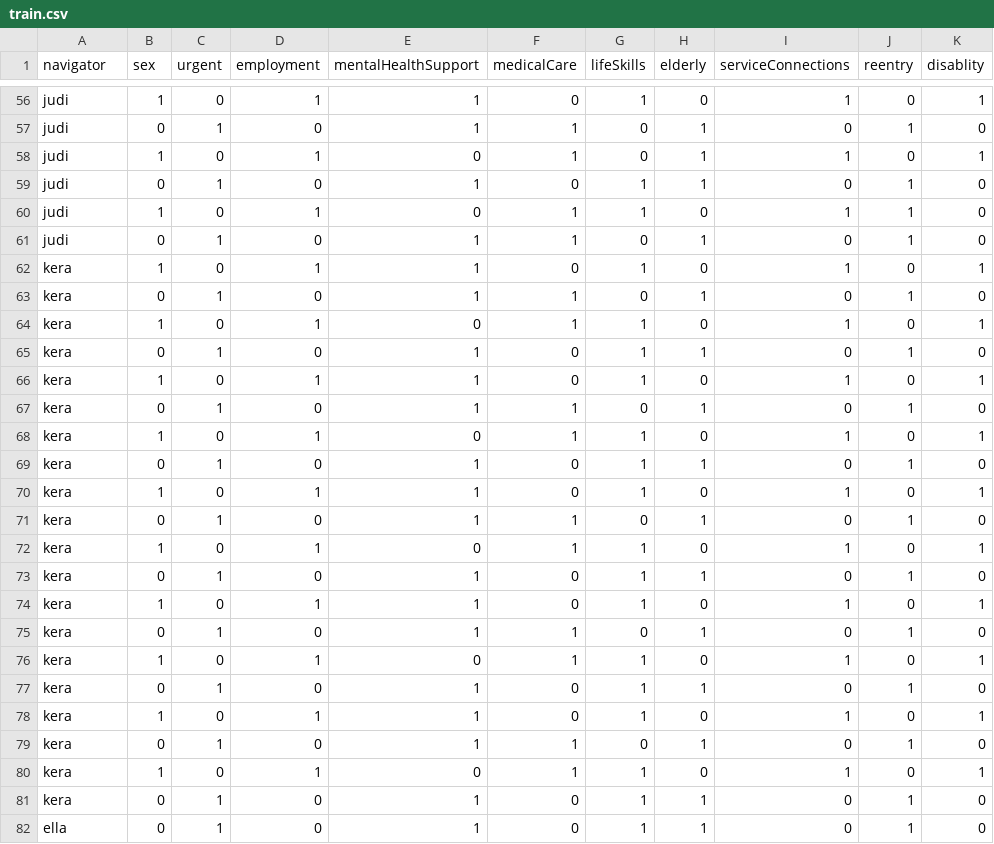
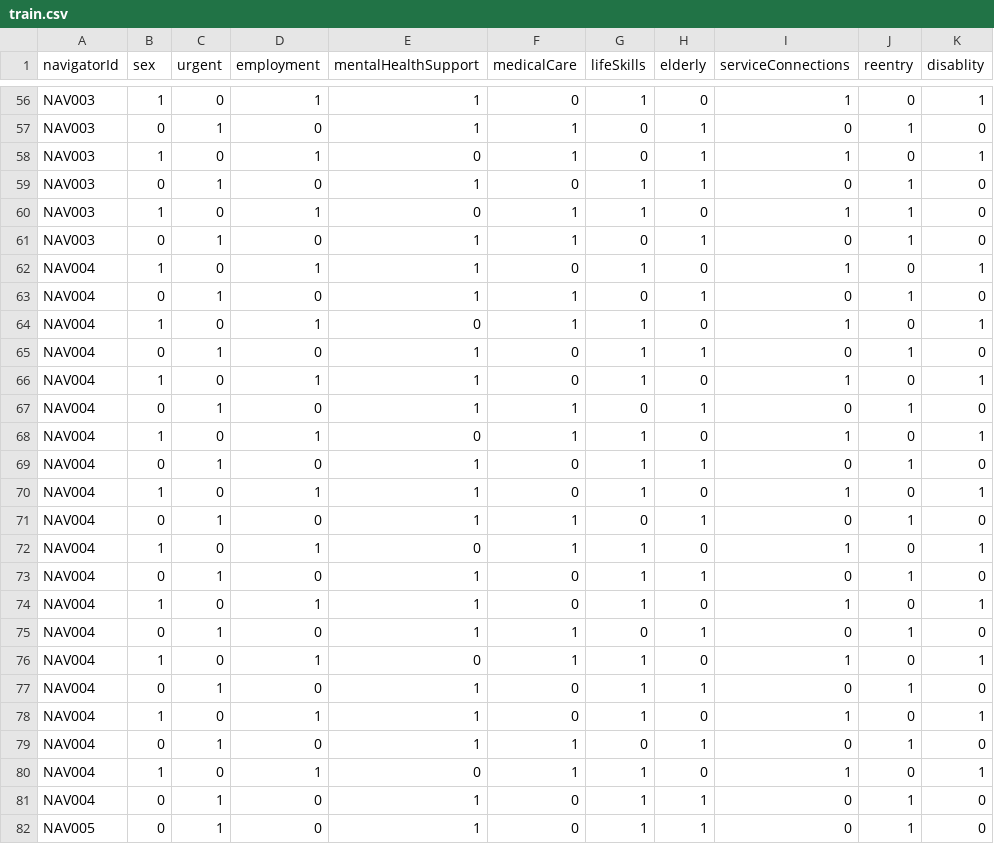
Before and after one commit to CcNYM/STC_Algorithm, a CSV file: modelDevelop_v2/train.csv, drawn as a sheet; only a part is shown, gaps mark what is left out; the diff covers the shown part only; the diff names each change by its address in the sheet, - before the commit and + after, or states it on an @@ line.

```diff
--- a/modelDevelop_v2/train.csv
+++ b/modelDevelop_v2/train.csv
-A1: navigator
+A1: navigatorId
-A56:A61 (navigatorId): judi
+A56:A61 (navigatorId): NAV003
-A62:A81 (navigatorId): kera
+A62:A81 (navigatorId): NAV004
-A82 (navigatorId): ella
+A82 (navigatorId): NAV005
```
Also changed, not shown: 73 edited cells elsewhere in this file, 10 other files.
